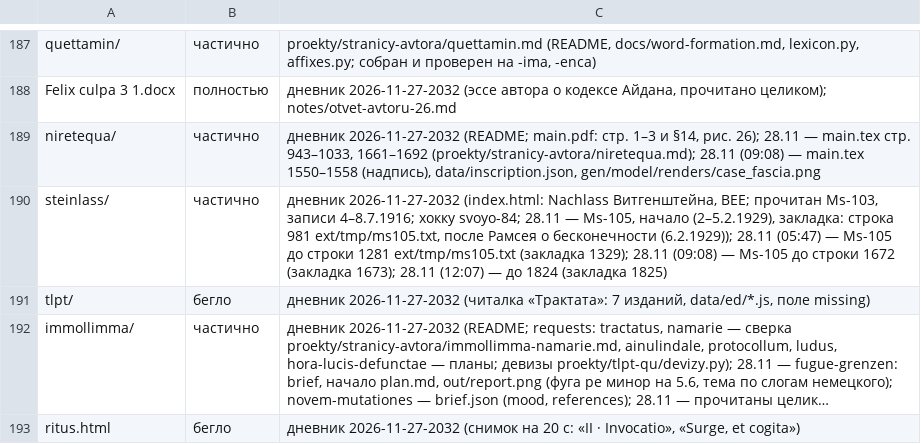
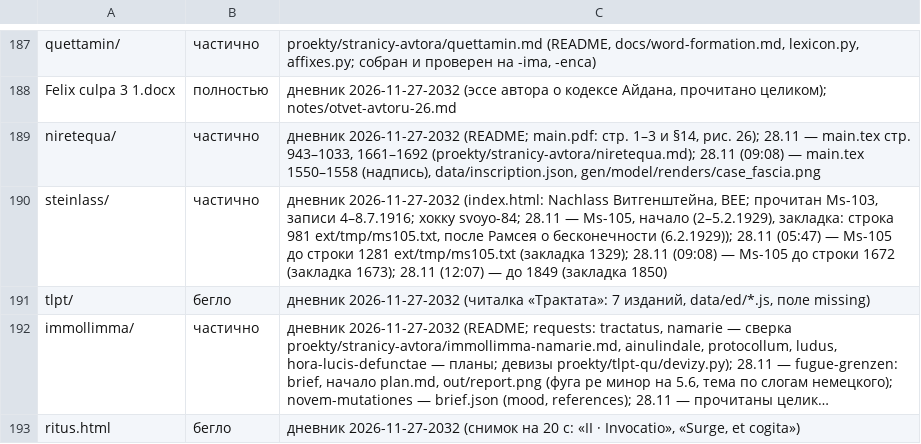
Before and after one commit to Ranatar/diarai, a TSV file: proekty/karta/status.tsv, drawn as a sheet; only a part is shown, gaps mark what is left out; long unchanged cells end in ….

```diff
--- a/proekty/karta/status.tsv
+++ b/proekty/karta/status.tsv
@@ -189,3 +189,3 @@ Felix culpa 3 1.docx	полностью	дневник 2026-11-27-2032 (эссе
 niretequa/	частично	дневник 2026-11-27-2032 (README; main.pdf: стр. 1–3 и §14, рис. 26); 28.11 — main.tex стр. 943–1033, 1661–1692 (proekty/stranicy-avtora/niretequa.md); 28.11 (09:08) — main.tex 1550–1558 (надпись), data/inscription.json, gen/model/renders/case_fascia.png
-steinlass/	частично	дневник 2026-11-27-2032 (index.html: Nachlass Витгенштейна, BEE; прочитан Ms-103, записи 4–8.7.1916; хокку svoyo-84; 28.11 — Ms-105, начало (2–5.2.1929), закладка: строка 981 ext/tmp/ms105.txt, после Рамсея о бесконечности (6.2.1929)); 28.11 (05:47) — Ms-105 до строки 1281 ext/tmp/ms105.txt (закладка 1329); 28.11 (09:08) — Ms-105 до строки 1672 (закладка 1673); 28.11 (12:07) — до 1824 (закладка 1825)
+steinlass/	частично	дневник 2026-11-27-2032 (index.html: Nachlass Витгенштейна, BEE; прочитан Ms-103, записи 4–8.7.1916; хокку svoyo-84; 28.11 — Ms-105, начало (2–5.2.1929), закладка: строка 981 ext/tmp/ms105.txt, после Рамсея о бесконечности (6.2.1929)); 28.11 (05:47) — Ms-105 до строки 1281 ext/tmp/ms105.txt (закладка 1329); 28.11 (09:08) — Ms-105 до строки 1672 (закладка 1673); 28.11 (12:07) — до 1849 (закладка 1850)
 tlpt/	бегло	дневник 2026-11-27-2032 (читалка «Трактата»: 7 изданий, data/ed/*.js, поле missing)
```
Also changed, not shown: 1 other file.
